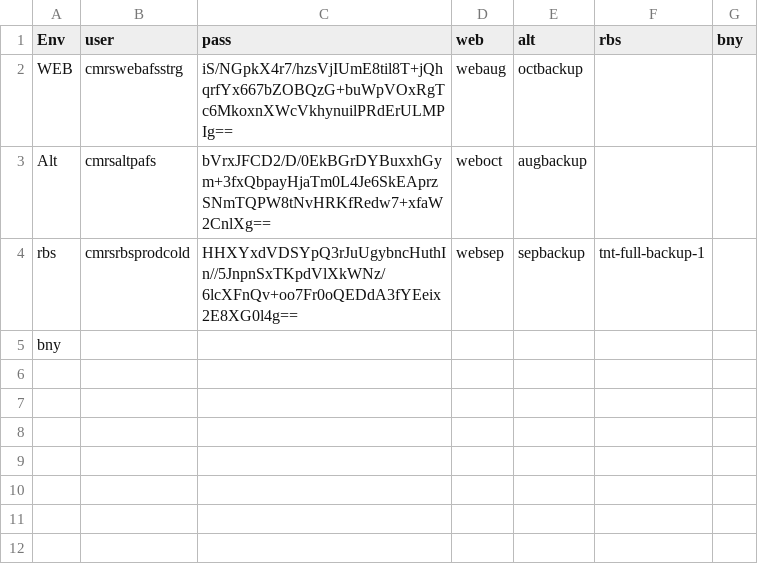
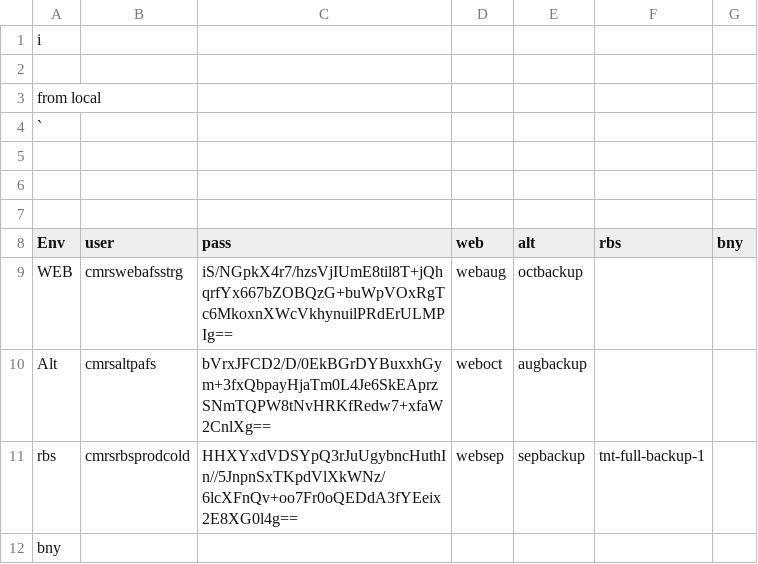
Before and after one commit to pkumar152/mypc, a CSV file: file.csv, drawn as a sheet; the diff names each change by its address in the sheet, - before the commit and + after, or states it on an @@ line.

Commit message:
local one

```diff
--- a/file.csv
+++ b/file.csv
+row 1: i
+row 2: (empty)
+row 3: from local
+row 4: `
+row 5: (empty)
+row 6: (empty)
+row 7: (empty)
```
